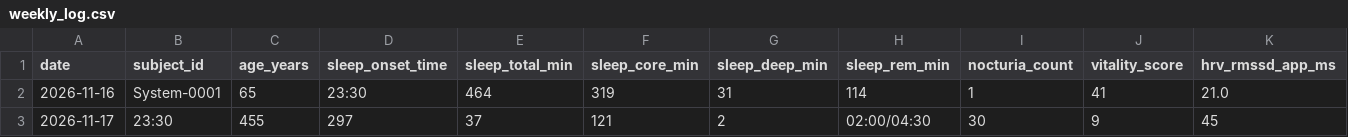
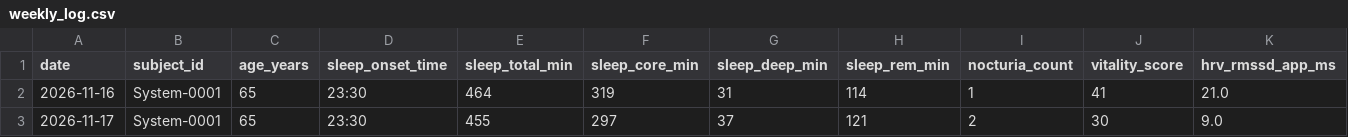
Before and after one commit to jeke510/System-0001-N1-Longevity, a CSV file: data/weekly_log.csv, drawn as a sheet; only a part is shown; removed rows and columns are numbered as before the commit, all else as after; rows hold the shown columns only; the diff names each change by its address in the sheet, - before the commit and + after, or states it on an @@ line.

Commit message:
Update weekly_log.csv

```diff
--- a/data/weekly_log.csv
+++ b/data/weekly_log.csv
-row 3: 2026-11-17 | 23:30 | 455 | 297 | 37 | 121 | 2 | 02:00/04:30 | 30 | 9 | 45
+row 3: 2026-11-17 | System-0001 | 65 | 23:30 | 455 | 297 | 37 | 121 | 2 | 30 | 9.0
```
